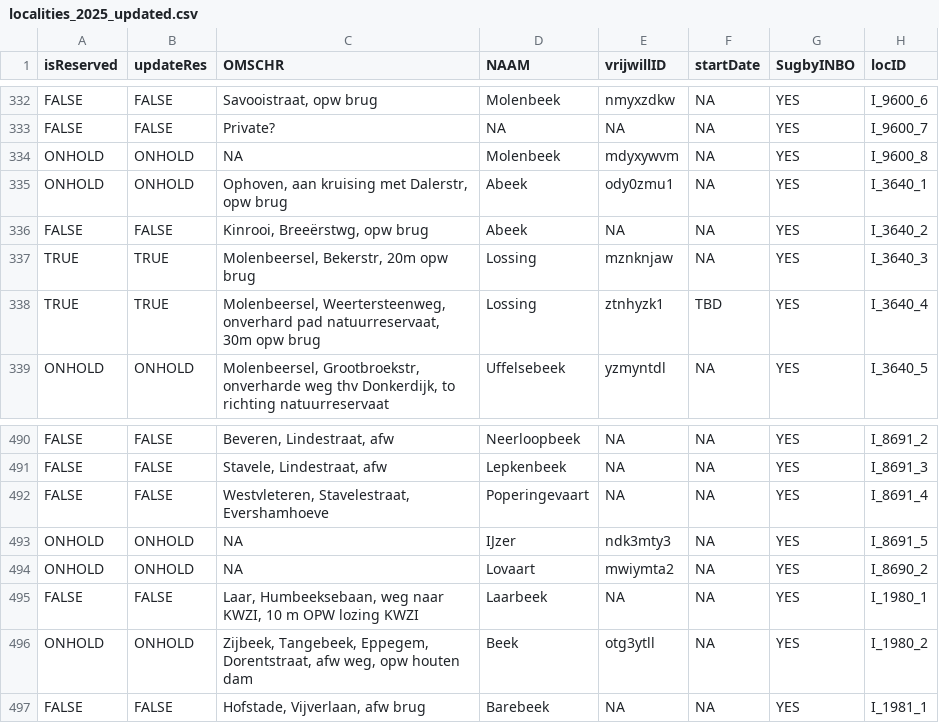
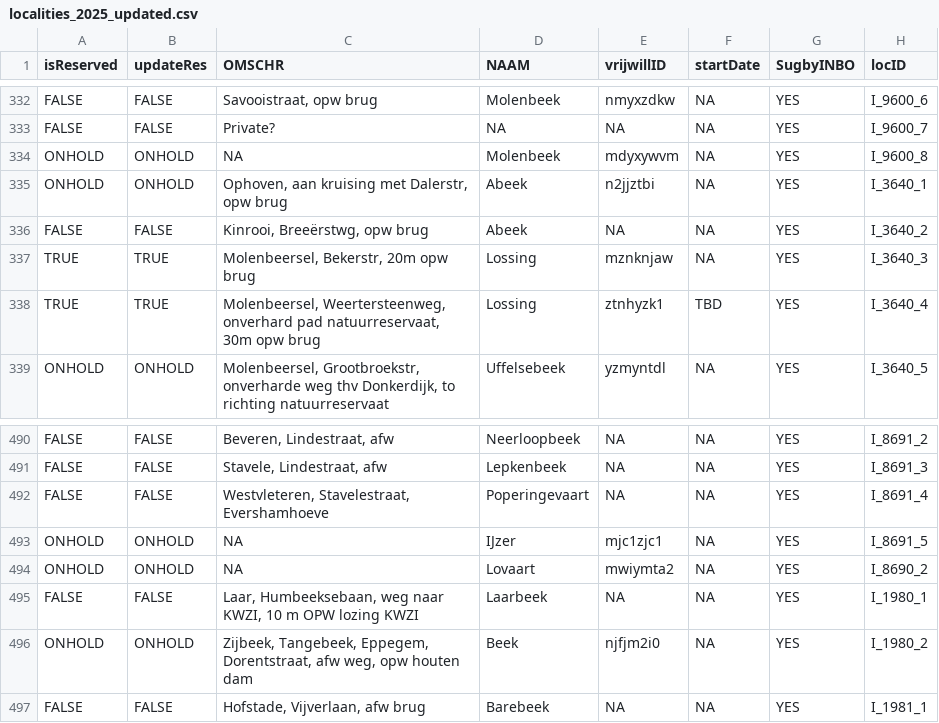
Before and after one commit to inbo/craywatch, a CSV file: R/data/output/localities_2025_updated.csv, drawn as a sheet; only a part is shown, gaps mark what is left out; the diff covers the shown part only; the diff names each change by its address in the sheet, - before the commit and + after, or states it on an @@ line.

```diff
--- a/R/data/output/localities_2025_updated.csv
+++ b/R/data/output/localities_2025_updated.csv
-E335 (vrijwillID): ody0zmu1
+E335 (vrijwillID): n2jjztbi
-E493 (vrijwillID): ndk3mty3
+E493 (vrijwillID): mjc1zjc1
-E496 (vrijwillID): otg3ytll
+E496 (vrijwillID): njfjm2i0
```
Also changed, not shown: 35 edited cells elsewhere in this file, assets/localities.csv.
